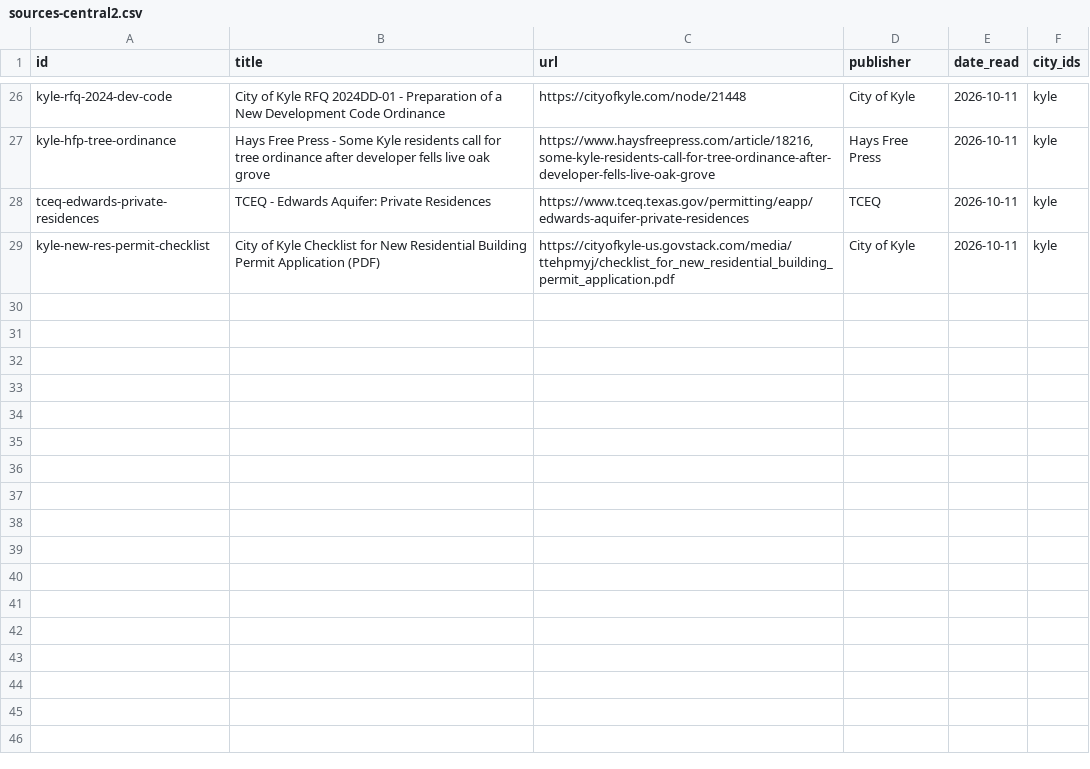
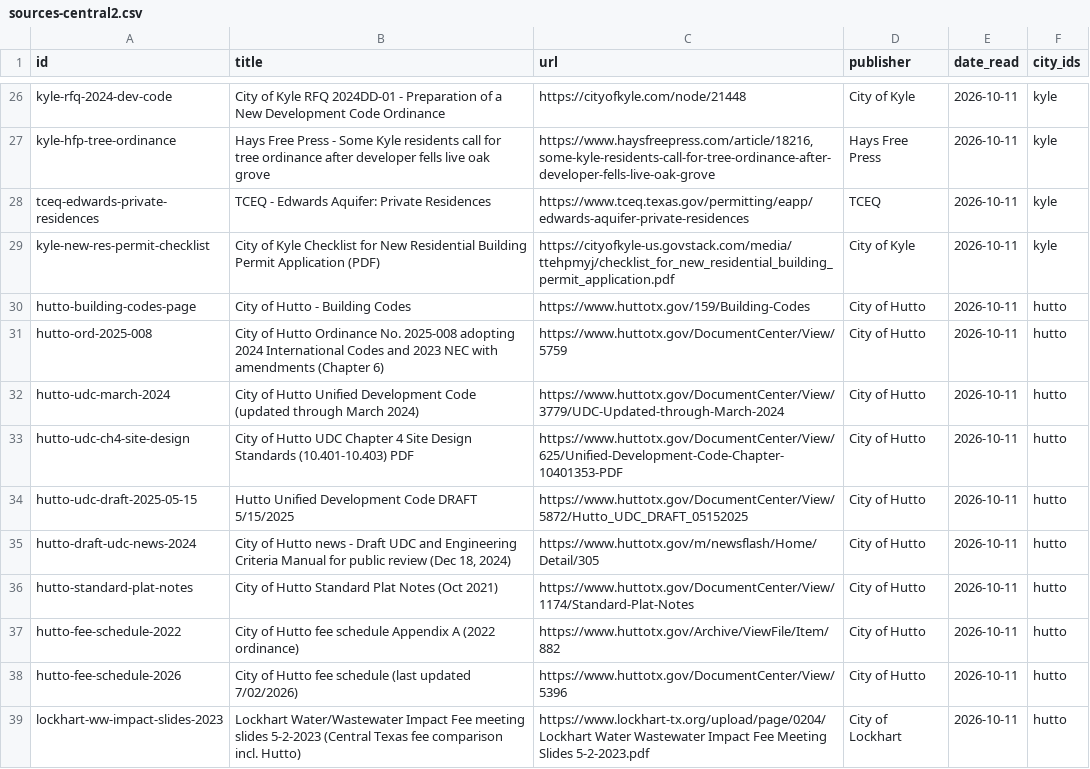
Before and after one commit to acsujan/Keystone-USA-building-code, a CSV file: texas-city-codes/_work/sources-central2.csv, drawn as a sheet; only a part is shown, gaps mark what is left out.

```diff
--- a/texas-city-codes/_work/sources-central2.csv
+++ b/texas-city-codes/_work/sources-central2.csv
@@ -29 +29,11 @@ tceq-edwards-private-residences,TCEQ - Edwards Aquifer: Private Residences,https
 kyle-new-res-permit-checklist,City of Kyle Checklist for New Residential Building Permit Application (PDF),https://cityofkyle-us.govstack.com/media/ttehpmyj/checklist_for_new_residential_building_permit_application.pdf,City of Kyle,2026-10-11,kyle
+hutto-building-codes-page,City of Hutto - Building Codes,https://www.huttotx.gov/159/Building-Codes,City of Hutto,2026-10-11,hutto
+hutto-ord-2025-008,City of Hutto Ordinance No. 2025-008 adopting 2024 International Codes and 2023 NEC with amendments (Chapter 6),https://www.huttotx.gov/DocumentCenter/View/5759,City of Hutto,2026-10-11,hutto
+hutto-udc-march-2024,City of Hutto Unified Development Code (updated through March 2024),https://www.huttotx.gov/DocumentCenter/View/3779/UDC-Updated-through-March-2024,City of Hutto,2026-10-11,hutto
+hutto-udc-ch4-site-design,City of Hutto UDC Chapter 4 Site Design Standards (10.401-10.403) PDF,https://www.huttotx.gov/DocumentCenter/View/625/Unified-Development-Code-Chapter-10401353-PDF,City of Hutto,2026-10-11,hutto
+hutto-udc-draft-2025-05-15,Hutto Unified Development Code DRAFT 5/15/2025,https://www.huttotx.gov/DocumentCenter/View/5872/Hutto_UDC_DRAFT_05152025,City of Hutto,2026-10-11,hutto
+hutto-draft-udc-news-2024,"City of Hutto news - Draft UDC and Engineering Criteria Manual for public review (Dec 18, 2024)",https://www.huttotx.gov/m/newsflash/Home/Detail/305,City of Hutto,2026-10-11,hutto
+hutto-standard-plat-notes,City of Hutto Standard Plat Notes (Oct 2021),https://www.huttotx.gov/DocumentCenter/View/1174/Standard-Plat-Notes,City of Hutto,2026-10-11,hutto
+hutto-fee-schedule-2022,City of Hutto fee schedule Appendix A (2022 ordinance),https://www.huttotx.gov/Archive/ViewFile/Item/882,City of Hutto,2026-10-11,hutto
+hutto-fee-schedule-2026,City of Hutto fee schedule (last updated 7/02/2026),https://www.huttotx.gov/DocumentCenter/View/5396,City of Hutto,2026-10-11,hutto
+lockhart-ww-impact-slides-2023,Lockhart Water/Wastewater Impact Fee meeting slides 5-2-2023 (Central Texas fee comparison incl. Hutto),https://www.lockhart-tx.org/upload/page/0204/Lockhart Water Wastewater Impact Fee Meeting Slides 5-2-2023.pdf,City of Lockhart,2026-10-11,hutto
```
Also changed, not shown: texas-city-codes/_work/sources-collin.csv, texas-city-codes/_work/sources-east.csv, 4 other files.
